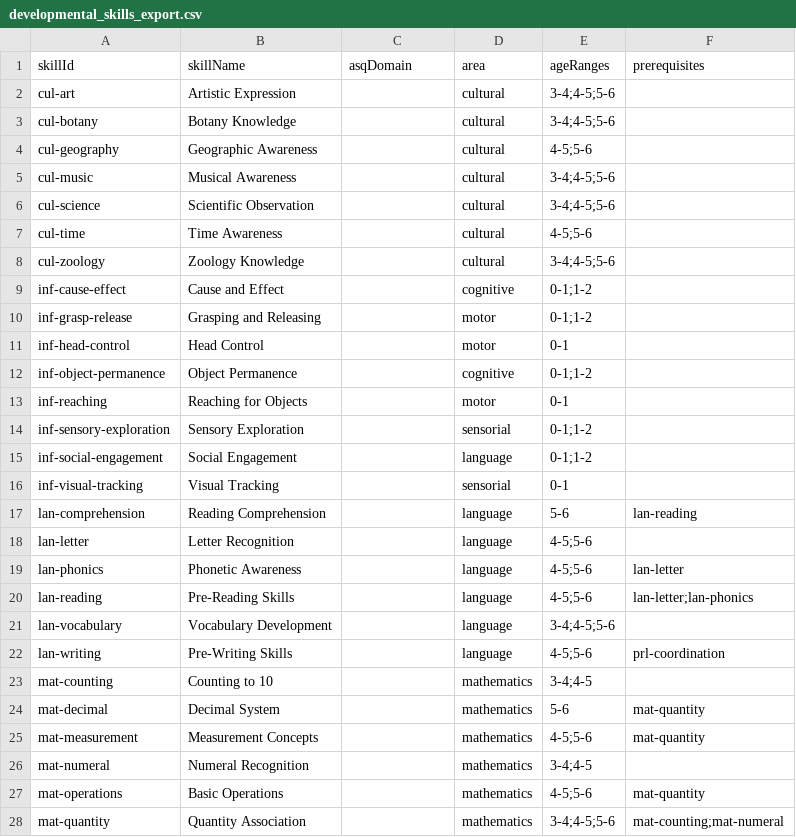
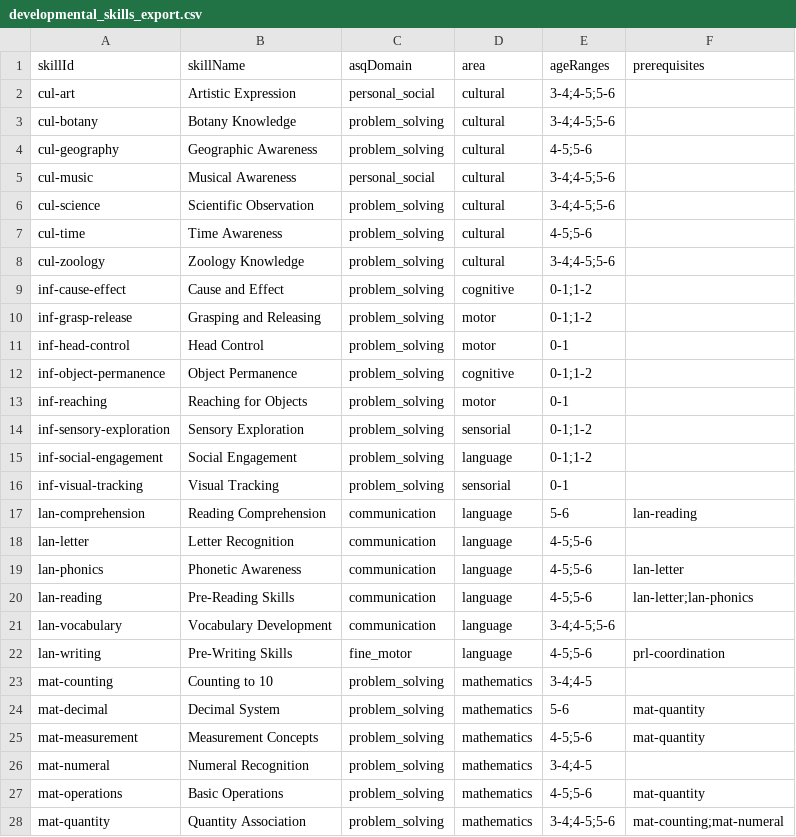
Before and after one commit to amberwinter824/learnsprout, a CSV file: developmental_skills_export.csv, drawn as a sheet; only a part is shown; the diff covers the shown part only.

```diff
--- a/developmental_skills_export.csv
+++ b/developmental_skills_export.csv
@@ -1,28 +1,28 @@
 "skillId","skillName","asqDomain","area","ageRanges","prerequisites"
-"cul-art","Artistic Expression","","cultural","3-4;4-5;5-6",""
-"cul-botany","Botany Knowledge","","cultural","3-4;4-5;5-6",""
-"cul-geography","Geographic Awareness","","cultural","4-5;5-6",""
-"cul-music","Musical Awareness","","cultural","3-4;4-5;5-6",""
-"cul-science","Scientific Observation","","cultural","3-4;4-5;5-6",""
-"cul-time","Time Awareness","","cultural","4-5;5-6",""
-"cul-zoology","Zoology Knowledge","","cultural","3-4;4-5;5-6",""
-"inf-cause-effect","Cause and Effect","","cognitive","0-1;1-2",""
-"inf-grasp-release","Grasping and Releasing","","motor","0-1;1-2",""
-"inf-head-control","Head Control","","motor","0-1",""
-"inf-object-permanence","Object Permanence","","cognitive","0-1;1-2",""
-"inf-reaching","Reaching for Objects","","motor","0-1",""
-"inf-sensory-exploration","Sensory Exploration","","sensorial","0-1;1-2",""
-"inf-social-engagement","Social Engagement","","language","0-1;1-2",""
-"inf-visual-tracking","Visual Tracking","","sensorial","0-1",""
-"lan-comprehension","Reading Comprehension","","language","5-6","lan-reading"
-"lan-letter","Letter Recognition","","language","4-5;5-6",""
-"lan-phonics","Phonetic Awareness","","language","4-5;5-6","lan-letter"
-"lan-reading","Pre-Reading Skills","","language","4-5;5-6","lan-letter;lan-phonics"
-"lan-vocabulary","Vocabulary Development","","language","3-4;4-5;5-6",""
-"lan-writing","Pre-Writing Skills","","language","4-5;5-6","prl-coordination"
-"mat-counting","Counting to 10","","mathematics","3-4;4-5",""
-"mat-decimal","Decimal System","","mathematics","5-6","mat-quantity"
-"mat-measurement","Measurement Concepts","","mathematics","4-5;5-6","mat-quantity"
-"mat-numeral","Numeral Recognition","","mathematics","3-4;4-5",""
-"mat-operations","Basic Operations","","mathematics","4-5;5-6","mat-quantity"
-"mat-quantity","Quantity Association","","mathematics","3-4;4-5;5-6","mat-counting;mat-numeral"
+"cul-art","Artistic Expression","personal_social","cultural","3-4;4-5;5-6",""
+"cul-botany","Botany Knowledge","problem_solving","cultural","3-4;4-5;5-6",""
+"cul-geography","Geographic Awareness","problem_solving","cultural","4-5;5-6",""
+"cul-music","Musical Awareness","personal_social","cultural","3-4;4-5;5-6",""
+"cul-science","Scientific Observation","problem_solving","cultural","3-4;4-5;5-6",""
+"cul-time","Time Awareness","problem_solving","cultural","4-5;5-6",""
+"cul-zoology","Zoology Knowledge","problem_solving","cultural","3-4;4-5;5-6",""
+"inf-cause-effect","Cause and Effect","problem_solving","cognitive","0-1;1-2",""
+"inf-grasp-release","Grasping and Releasing","problem_solving","motor","0-1;1-2",""
+"inf-head-control","Head Control","problem_solving","motor","0-1",""
+"inf-object-permanence","Object Permanence","problem_solving","cognitive","0-1;1-2",""
+"inf-reaching","Reaching for Objects","problem_solving","motor","0-1",""
+"inf-sensory-exploration","Sensory Exploration","problem_solving","sensorial","0-1;1-2",""
+"inf-social-engagement","Social Engagement","problem_solving","language","0-1;1-2",""
+"inf-visual-tracking","Visual Tracking","problem_solving","sensorial","0-1",""
+"lan-comprehension","Reading Comprehension","communication","language","5-6","lan-reading"
+"lan-letter","Letter Recognition","communication","language","4-5;5-6",""
+"lan-phonics","Phonetic Awareness","communication","language","4-5;5-6","lan-letter"
+"lan-reading","Pre-Reading Skills","communication","language","4-5;5-6","lan-letter;lan-phonics"
+"lan-vocabulary","Vocabulary Development","communication","language","3-4;4-5;5-6",""
+"lan-writing","Pre-Writing Skills","fine_motor","language","4-5;5-6","prl-coordination"
+"mat-counting","Counting to 10","problem_solving","mathematics","3-4;4-5",""
+"mat-decimal","Decimal System","problem_solving","mathematics","5-6","mat-quantity"
+"mat-measurement","Measurement Concepts","problem_solving","mathematics","4-5;5-6","mat-quantity"
+"mat-numeral","Numeral Recognition","problem_solving","mathematics","3-4;4-5",""
+"mat-operations","Basic Operations","problem_solving","mathematics","4-5;5-6","mat-quantity"
+"mat-quantity","Quantity Association","problem_solving","mathematics","3-4;4-5;5-6","mat-counting;mat-numeral"
```
Also changed, not shown: 35 edited cells elsewhere in this file, 6 other files.
